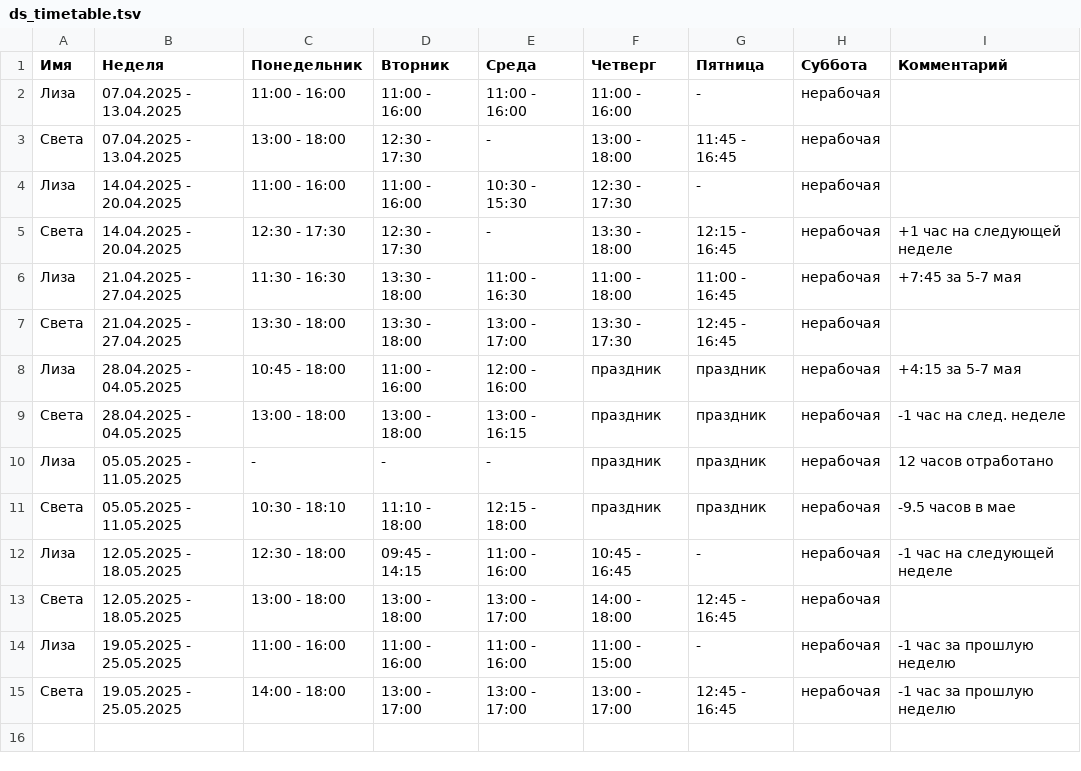
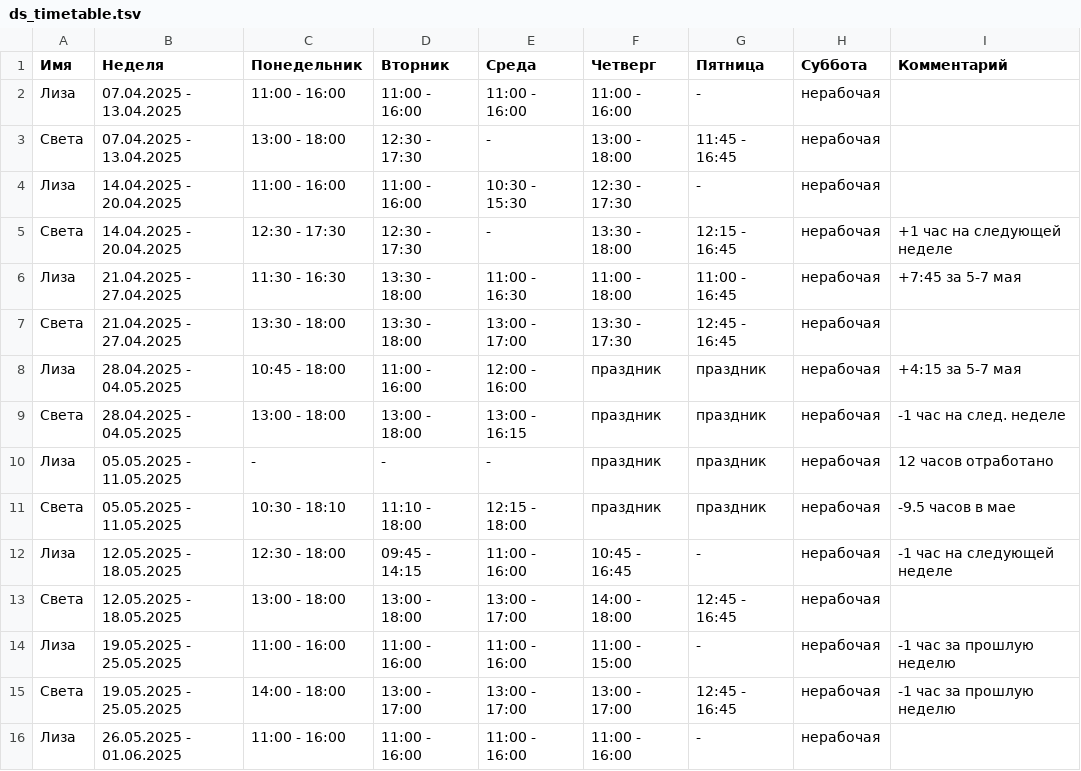
Before and after one commit to oadb-ds/timetable, a TSV file: ds_timetable.tsv, drawn as a sheet; the diff names each change by its address in the sheet, - before the commit and + after, or states it on an @@ line.

Commit message:
Update ds_timetable.tsv

```diff
--- a/ds_timetable.tsv
+++ b/ds_timetable.tsv
+row 16: Лиза | 26.05.2025 - 01.06.2025 | 11:00 - 16:00 | 11:00 - 16:00 | 11:00 - 16:00 | 11:00 - 16:00 | - | нерабочая
```
